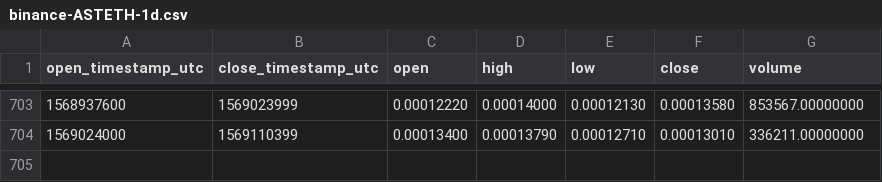
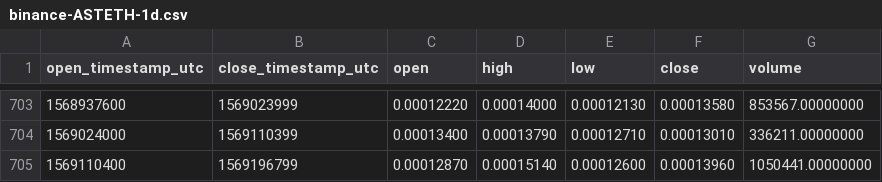
Before and after one commit to cryptobigbro/binance-ASTETH, a CSV file: binance-ASTETH-1d.csv, drawn as a sheet; only a part is shown, gaps mark what is left out.

Commit message:
Update OHLCV data.

```diff
--- a/binance-ASTETH-1d.csv
+++ b/binance-ASTETH-1d.csv
@@ -704 +704,2 @@ open_timestamp_utc,close_timestamp_utc,open,high,low,close,volume
 1569024000,1569110399,0.00013400,0.00013790,0.00012710,0.00013010,336211.00000000
+1569110400,1569196799,0.00012870,0.00015140,0.00012600,0.00013960,1050441.00000000
```
Also changed, not shown: 1 other file.
